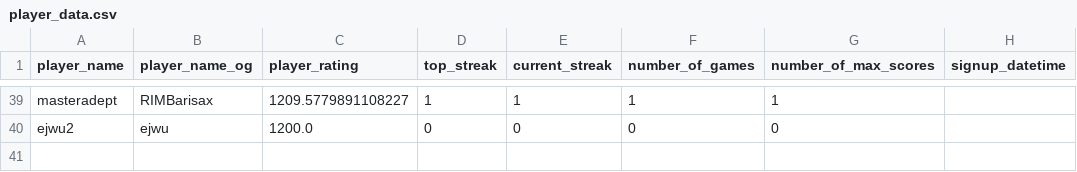
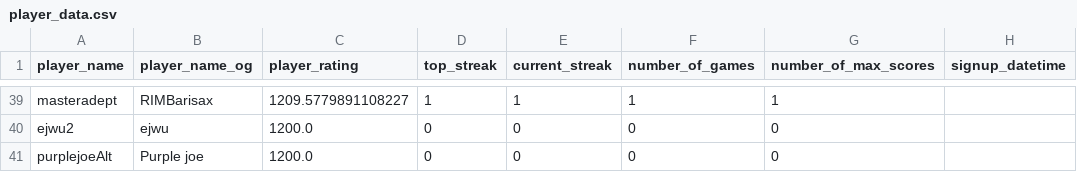
Before and after one commit to hanabi-league/hanabi-league.github.io, a CSV file: data/player_data.csv, drawn as a sheet; only a part is shown, gaps mark what is left out.

Commit message:
Update data

```diff
--- a/data/player_data.csv
+++ b/data/player_data.csv
@@ -40 +40,2 @@ masteradept,RIMBarisax,1209.5779891108227,1,1,1,1,
 ejwu2,ejwu,1200.0,0,0,0,0,
+purplejoeAlt,Purple joe,1200.0,0,0,0,0,
```
